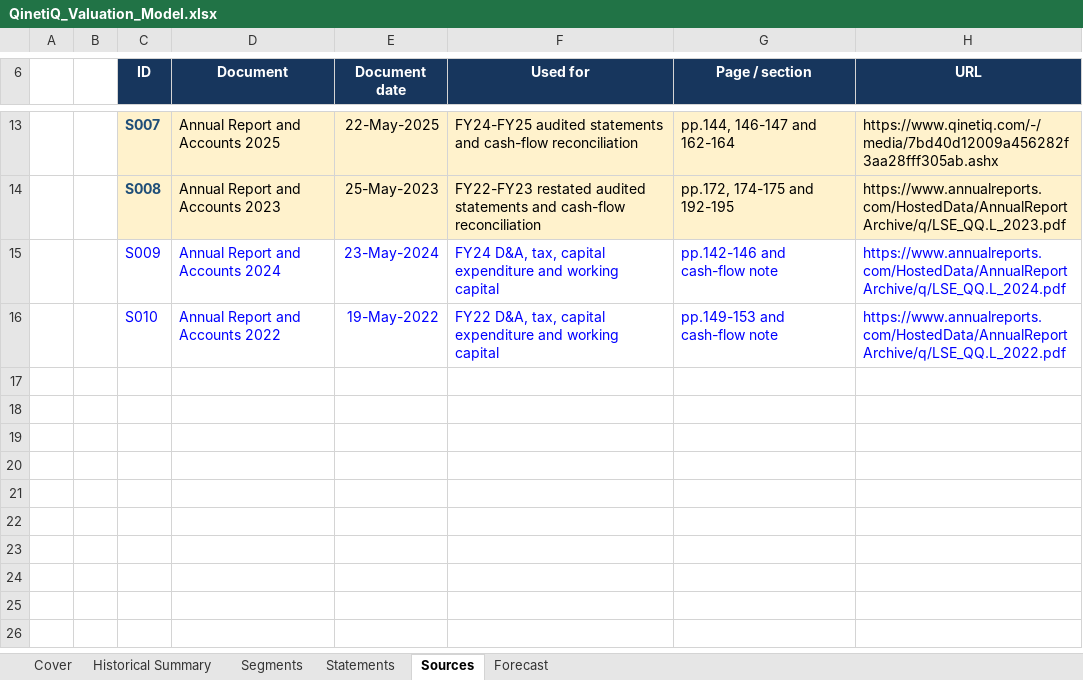
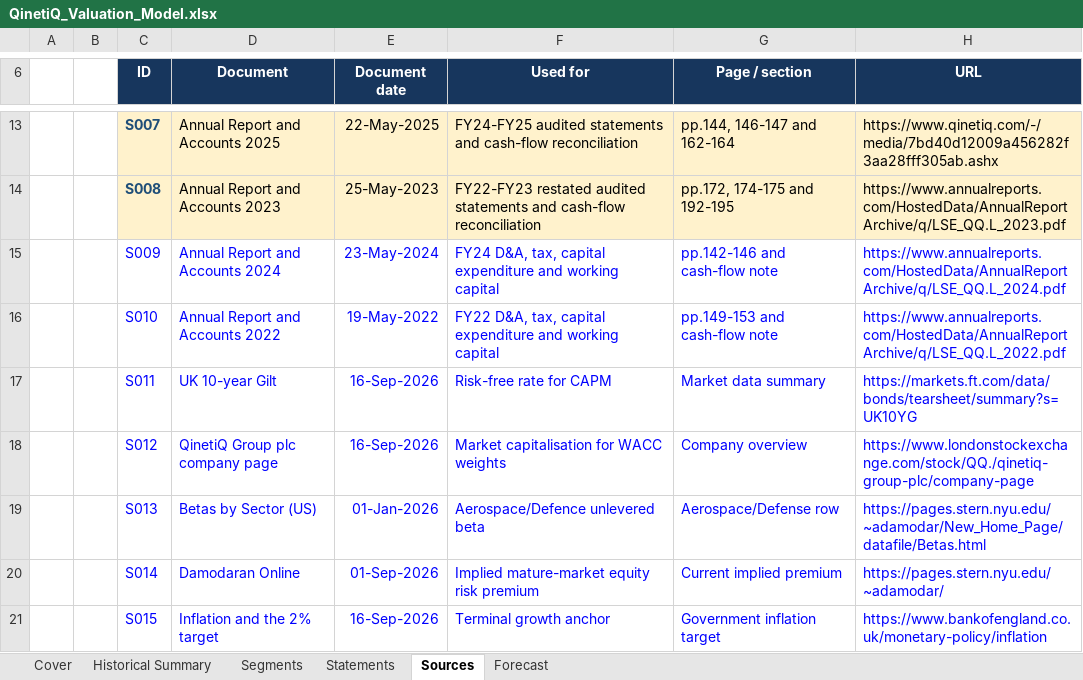
Before and after one commit to gxdhilz05/qinetiq-valuation-strategic-alternatives, an Excel workbook: model/QinetiQ_Valuation_Model.xlsx, sheet Sources, drawn as a sheet; only a part is shown, gaps mark what is left out; values as stored, in another font and other column widths than the file's, no borders; the diff names each change by its address in the sheet, - before the commit and + after, or states it on an @@ line.

Commit message:
Add WACC, terminal value and base-case DCF

```diff
--- a/model/QinetiQ_Valuation_Model.xlsx (sheet Sources)
+++ b/model/QinetiQ_Valuation_Model.xlsx (sheet Sources)
+row 17:  |  | S011 | UK 10-year Gilt | 16-Sep-2026 | Risk-free rate for CAPM | Market data summary | https://markets.ft.com/data/bonds/tearsheet/summary?s=UK10YG
+row 18:  |  | S012 | QinetiQ Group plc company page | 16-Sep-2026 | Market capitalisation for WACC weights | Company overview | https://www.londonstockexchange.com/stock/QQ./qinetiq-group-plc/company-page
+row 19:  |  | S013 | Betas by Sector (US) | 01-Jan-2026 | Aerospace/Defence unlevered beta | Aerospace/Defense row | https://pages.stern.nyu.edu/~adamodar/New_Home_Page/datafile/Betas.html
+row 20:  |  | S014 | Damodaran Online | 01-Sep-2026 | Implied mature-market equity risk premium | Current implied premium | https://pages.stern.nyu.edu/~adamodar/
+row 21:  |  | S015 | Inflation and the 2% target | 16-Sep-2026 | Terminal growth anchor | Government inflation target | https://www.bankofengland.co.uk/monetary-policy/inflation
```
Also changed, not shown: sheet Forecast, sheet Cover, 2 other files.
